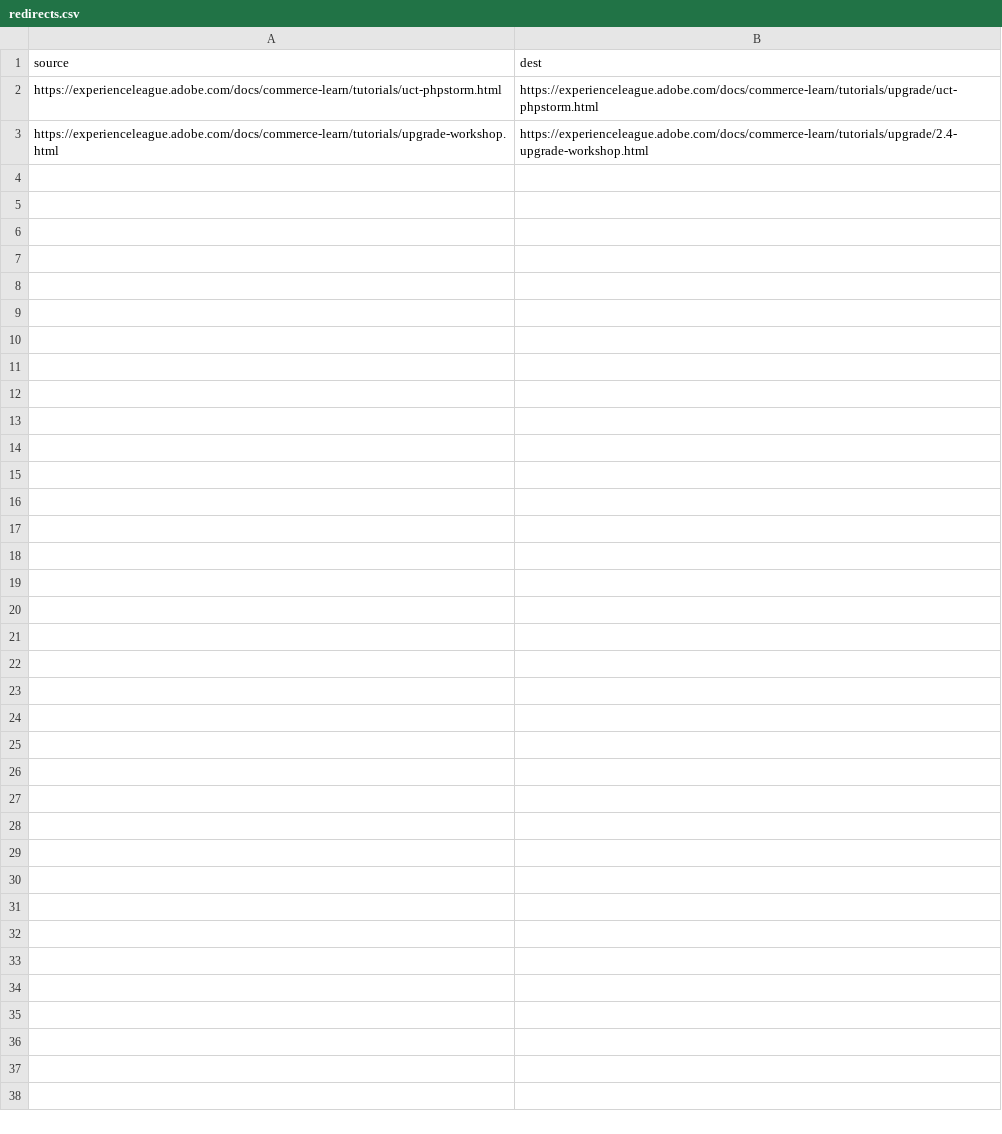
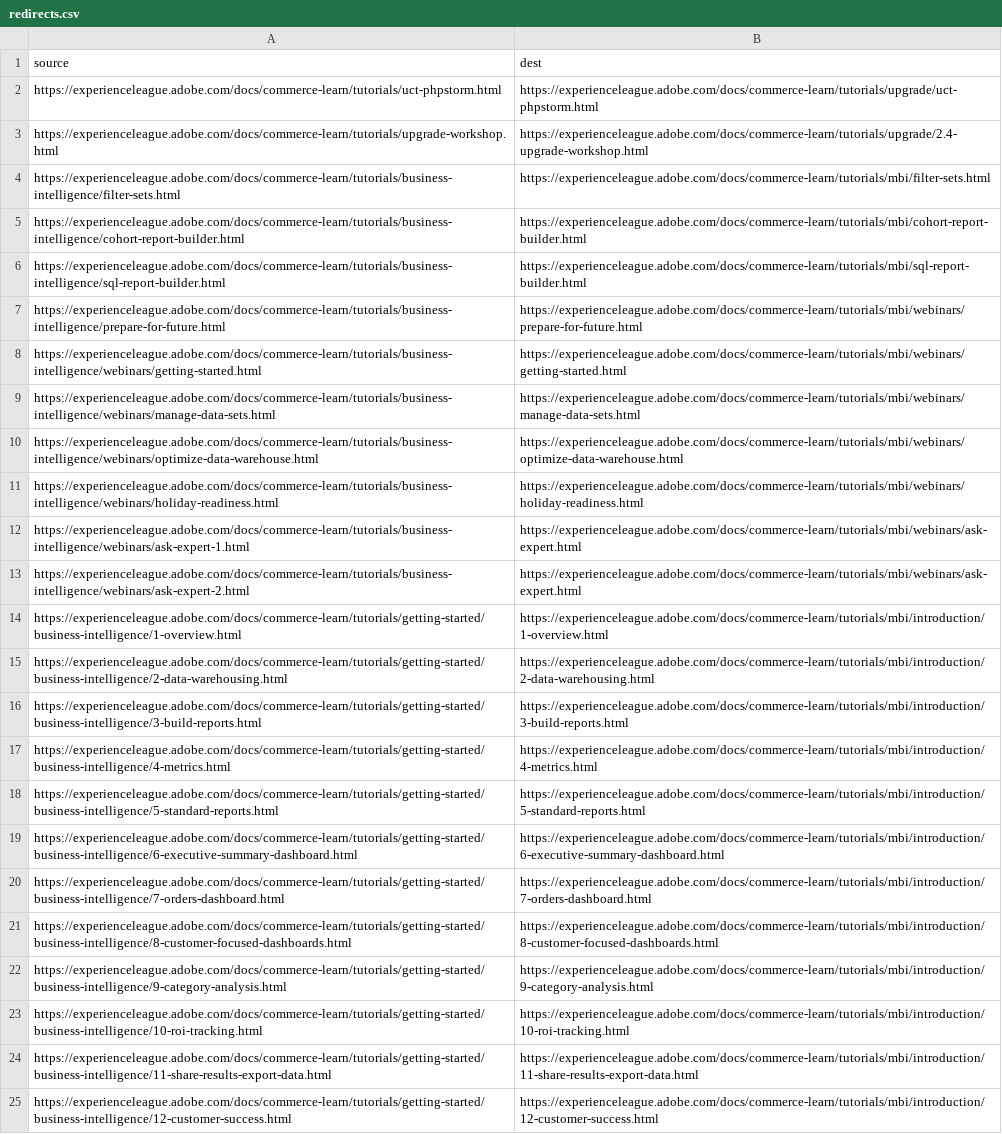
Before and after one commit to AdobeDocs/commerce-learn.zh-Hant, a CSV file: redirects.csv, drawn as a sheet; the diff names each change by its address in the sheet, - before the commit and + after, or states it on an @@ line.

```diff
--- a/redirects.csv
+++ b/redirects.csv
+row 4: https://experienceleague.adobe.com/docs/commerce-learn/tutorials/business-intelligence/filter-sets.html | https://experienceleague.adobe.com/docs/commerce-learn/tutorials/mbi/filter-sets.html
+row 5: https://experienceleague.adobe.com/docs/commerce-learn/tutorials/business-intelligence/cohort-report-builder.html | https://experienceleague.adobe.com/docs/commerce-learn/tutorials/mbi/cohort-report-builder.html
+row 6: https://experienceleague.adobe.com/docs/commerce-learn/tutorials/business-intelligence/sql-report-builder.html | https://experienceleague.adobe.com/docs/commerce-learn/tutorials/mbi/sql-report-builder.html
+row 7: https://experienceleague.adobe.com/docs/commerce-learn/tutorials/business-intelligence/prepare-for-future.html | https://experienceleague.adobe.com/docs/commerce-learn/tutorials/mbi/webinars/prepare-for-future.html
+row 8: https://experienceleague.adobe.com/docs/commerce-learn/tutorials/business-intelligence/webinars/getting-started.html | https://experienceleague.adobe.com/docs/commerce-learn/tutorials/mbi/webinars/getting-started.html
+row 9: https://experienceleague.adobe.com/docs/commerce-learn/tutorials/business-intelligence/webinars/manage-data-sets.html | https://experienceleague.adobe.com/docs/commerce-learn/tutorials/mbi/webinars/manage-data-sets.html
+row 10: https://experienceleague.adobe.com/docs/commerce-learn/tutorials/business-intelligence/webinars/optimize-data-warehouse.html | https://experienceleague.adobe.com/docs/commerce-learn/tutorials/mbi/webinars/optimize-data-warehouse.html
+row 11: https://experienceleague.adobe.com/docs/commerce-learn/tutorials/business-intelligence/webinars/holiday-readiness.html | https://experienceleague.adobe.com/docs/commerce-learn/tutorials/mbi/webinars/holiday-readiness.html
+row 12: https://experienceleague.adobe.com/docs/commerce-learn/tutorials/business-intelligence/webinars/ask-expert-1.html | https://experienceleague.adobe.com/docs/commerce-learn/tutorials/mbi/webinars/ask-expert.html
+row 13: https://experienceleague.adobe.com/docs/commerce-learn/tutorials/business-intelligence/webinars/ask-expert-2.html | https://experienceleague.adobe.com/docs/commerce-learn/tutorials/mbi/webinars/ask-expert.html
+row 14: https://experienceleague.adobe.com/docs/commerce-learn/tutorials/getting-started/business-intelligence/1-overview.html | https://experienceleague.adobe.com/docs/commerce-learn/tutorials/mbi/introduction/1-overview.html
+row 15: https://experienceleague.adobe.com/docs/commerce-learn/tutorials/getting-started/business-intelligence/2-data-warehousing.html | https://experienceleague.adobe.com/docs/commerce-learn/tutorials/mbi/introduction/2-data-warehousing.html
+row 16: https://experienceleague.adobe.com/docs/commerce-learn/tutorials/getting-started/business-intelligence/3-build-reports.html | https://experienceleague.adobe.com/docs/commerce-learn/tutorials/mbi/introduction/3-build-reports.html
+row 17: https://experienceleague.adobe.com/docs/commerce-learn/tutorials/getting-started/business-intelligence/4-metrics.html | https://experienceleague.adobe.com/docs/commerce-learn/tutorials/mbi/introduction/4-metrics.html
+row 18: https://experienceleague.adobe.com/docs/commerce-learn/tutorials/getting-started/business-intelligence/5-standard-reports.html | https://experienceleague.adobe.com/docs/commerce-learn/tutorials/mbi/introduction/5-standard-reports.html
+row 19: https://experienceleague.adobe.com/docs/commerce-learn/tutorials/getting-started/business-intelligence/6-executive-summary-dashboard.html | https://experienceleague.adobe.com/docs/commerce-learn/tutorials/mbi/introduction/6-executive-summary-dashboard.html
+row 20: https://experienceleague.adobe.com/docs/commerce-learn/tutorials/getting-started/business-intelligence/7-orders-dashboard.html | https://experienceleague.adobe.com/docs/commerce-learn/tutorials/mbi/introduction/7-orders-dashboard.html
+row 21: https://experienceleague.adobe.com/docs/commerce-learn/tutorials/getting-started/business-intelligence/8-customer-focused-dashboards.html | https://experienceleague.adobe.com/docs/commerce-learn/tutorials/mbi/introduction/8-customer-focused-dashboards.html
+row 22: https://experienceleague.adobe.com/docs/commerce-learn/tutorials/getting-started/business-intelligence/9-category-analysis.html | https://experienceleague.adobe.com/docs/commerce-learn/tutorials/mbi/introduction/9-category-analysis.html
+row 23: https://experienceleague.adobe.com/docs/commerce-learn/tutorials/getting-started/business-intelligence/10-roi-tracking.html | https://experienceleague.adobe.com/docs/commerce-learn/tutorials/mbi/introduction/10-roi-tracking.html
+row 24: https://experienceleague.adobe.com/docs/commerce-learn/tutorials/getting-started/business-intelligence/11-share-results-export-data.html | https://experienceleague.adobe.com/docs/commerce-learn/tutorials/mbi/introduction/11-share-results-export-data.html
+row 25: https://experienceleague.adobe.com/docs/commerce-learn/tutorials/getting-started/business-intelligence/12-customer-success.html | https://experienceleague.adobe.com/docs/commerce-learn/tutorials/mbi/introduction/12-customer-success.html
```
Also changed, not shown: 2 other files.
